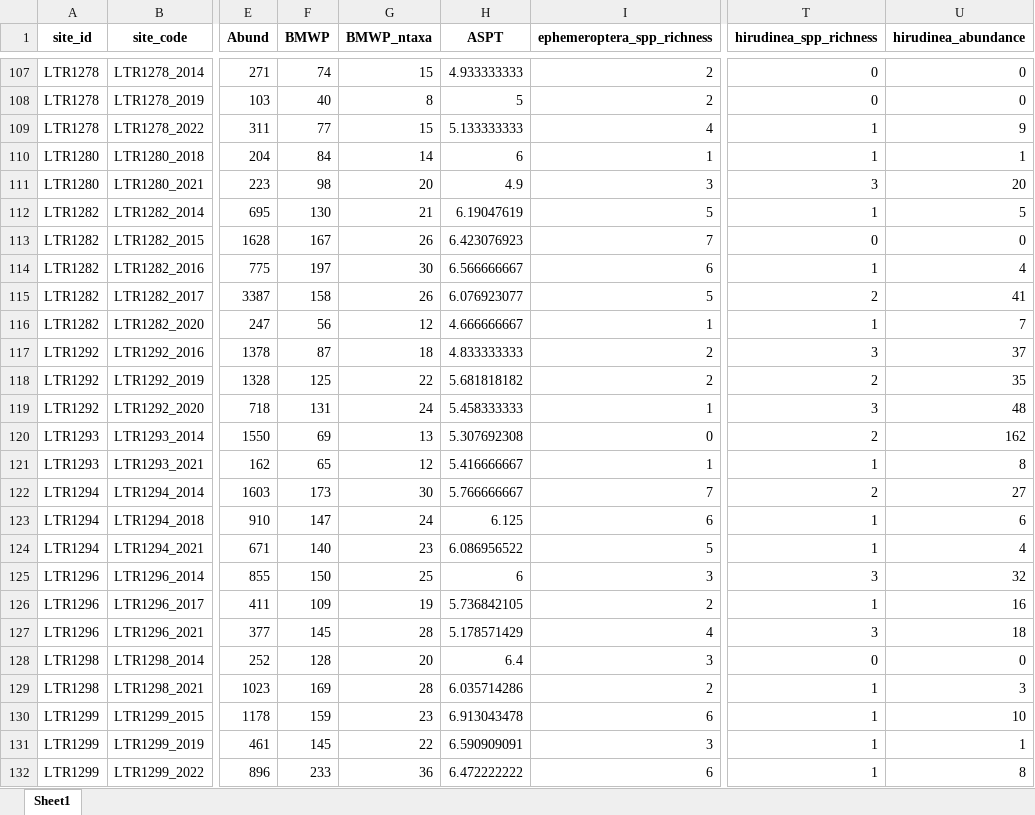
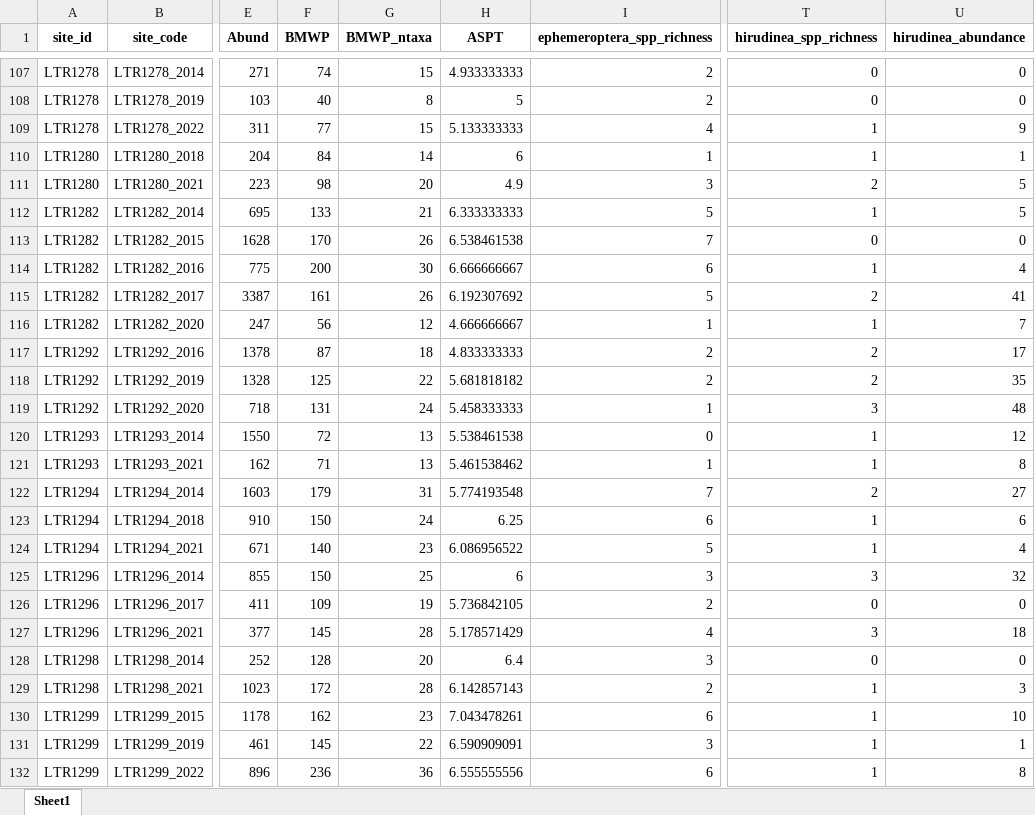
Before and after one commit to HeeeyNathan/Lithuanian_operational_taxalist, an Excel workbook: Outputs/4_calculated_taxonomic_indices.xlsx, sheet Sheet1, drawn as a sheet; only a part is shown, gaps mark what is left out; values as stored, in another font and other column widths than the file's, no borders; the diff covers the shown part only; the diff names each change by its address in the sheet, - before the commit and + after, or states it on an @@ line.

```diff
--- a/Outputs/4_calculated_taxonomic_indices.xlsx (sheet Sheet1)
+++ b/Outputs/4_calculated_taxonomic_indices.xlsx (sheet Sheet1)
-T111 (hirudinea_spp_richness): 3
+T111 (hirudinea_spp_richness): 2
-U111 (hirudinea_abundance): 20
+U111 (hirudinea_abundance): 5
-F112 (BMWP): 130
+F112 (BMWP): 133
-H112 (ASPT): 6.19047619
+H112 (ASPT): 6.333333333
-F113 (BMWP): 167
+F113 (BMWP): 170
-H113 (ASPT): 6.423076923
+H113 (ASPT): 6.538461538
-F114 (BMWP): 197
+F114 (BMWP): 200
-H114 (ASPT): 6.566666667
+H114 (ASPT): 6.666666667
-F115 (BMWP): 158
+F115 (BMWP): 161
-H115 (ASPT): 6.076923077
+H115 (ASPT): 6.192307692
-T117 (hirudinea_spp_richness): 3
+T117 (hirudinea_spp_richness): 2
-U117 (hirudinea_abundance): 37
+U117 (hirudinea_abundance): 17
-F120 (BMWP): 69
+F120 (BMWP): 72
-H120 (ASPT): 5.307692308
+H120 (ASPT): 5.538461538
-T120 (hirudinea_spp_richness): 2
+T120 (hirudinea_spp_richness): 1
-U120 (hirudinea_abundance): 162
+U120 (hirudinea_abundance): 12
-F121 (BMWP): 65
+F121 (BMWP): 71
-G121 (BMWP_ntaxa): 12
+G121 (BMWP_ntaxa): 13
-H121 (ASPT): 5.416666667
+H121 (ASPT): 5.461538462
-F122 (BMWP): 173
+F122 (BMWP): 179
-G122 (BMWP_ntaxa): 30
+G122 (BMWP_ntaxa): 31
-H122 (ASPT): 5.766666667
+H122 (ASPT): 5.774193548
-F123 (BMWP): 147
+F123 (BMWP): 150
-H123 (ASPT): 6.125
+H123 (ASPT): 6.25
-T126 (hirudinea_spp_richness): 1
+T126 (hirudinea_spp_richness): 0
-U126 (hirudinea_abundance): 16
+U126 (hirudinea_abundance): 0
-F129 (BMWP): 169
+F129 (BMWP): 172
-H129 (ASPT): 6.035714286
+H129 (ASPT): 6.142857143
-F130 (BMWP): 159
+F130 (BMWP): 162
-H130 (ASPT): 6.913043478
+H130 (ASPT): 7.043478261
-F132 (BMWP): 233
+F132 (BMWP): 236
-H132 (ASPT): 6.472222222
+H132 (ASPT): 6.555555556
```
Also changed, not shown: 981 edited cells elsewhere in this sheet, Outputs/10_lepa_per_metric_comparison.xlsx, Outputs/3_DSFI_results_all_sites.xlsx, 17 other files.
